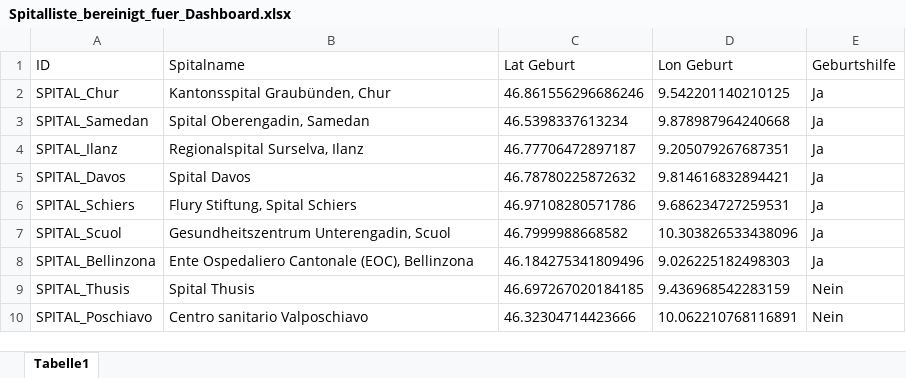
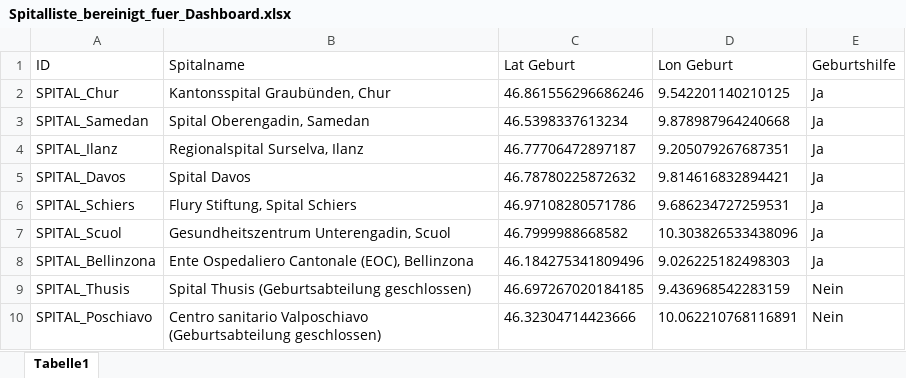
Before and after one commit to marinafrei/ba, an Excel workbook: Spitalliste_bereinigt_fuer_Dashboard.xlsx, sheet Tabelle1, drawn as a sheet; values as stored, in another font and other column widths than the file's, no borders; the diff names each change by its address in the sheet, - before the commit and + after, or states it on an @@ line.

```diff
--- a/Spitalliste_bereinigt_fuer_Dashboard.xlsx (sheet Tabelle1)
+++ b/Spitalliste_bereinigt_fuer_Dashboard.xlsx (sheet Tabelle1)
-B9 (Spitalname): Spital Thusis
+B9 (Spitalname): Spital Thusis (Geburtsabteilung geschlossen)
-B10 (Spitalname): Centro sanitario Valposchiavo
+B10 (Spitalname): Centro sanitario Valposchiavo (Geburtsabteilung geschlossen)
```
Also changed, not shown: results.xlsx, 2 other files.
